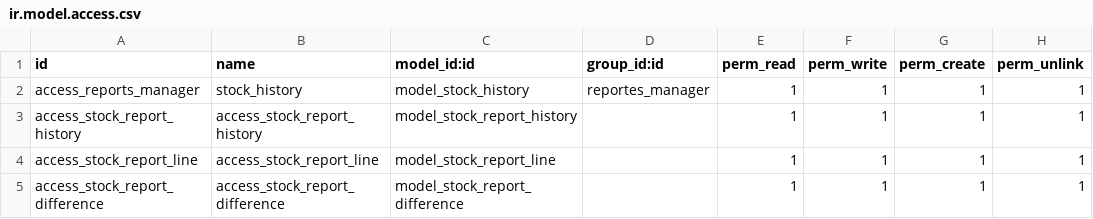
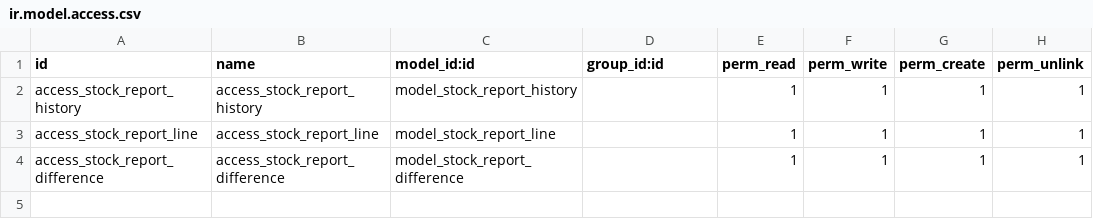
Before and after one commit to rzavalatk/grupomegatk, a CSV file: reports/security/ir.model.access.csv, drawn as a sheet.

Commit message:
reports

```diff
--- a/reports/security/ir.model.access.csv
+++ b/reports/security/ir.model.access.csv
@@ -1,3 +1,2 @@
 id,name,model_id:id,group_id:id,perm_read,perm_write,perm_create,perm_unlink
-access_reports_manager,stock_history,model_stock_history,reportes_manager,1,1,1,1
 access_stock_report_history,access_stock_report_history,model_stock_report_history,,1,1,1,1
```
